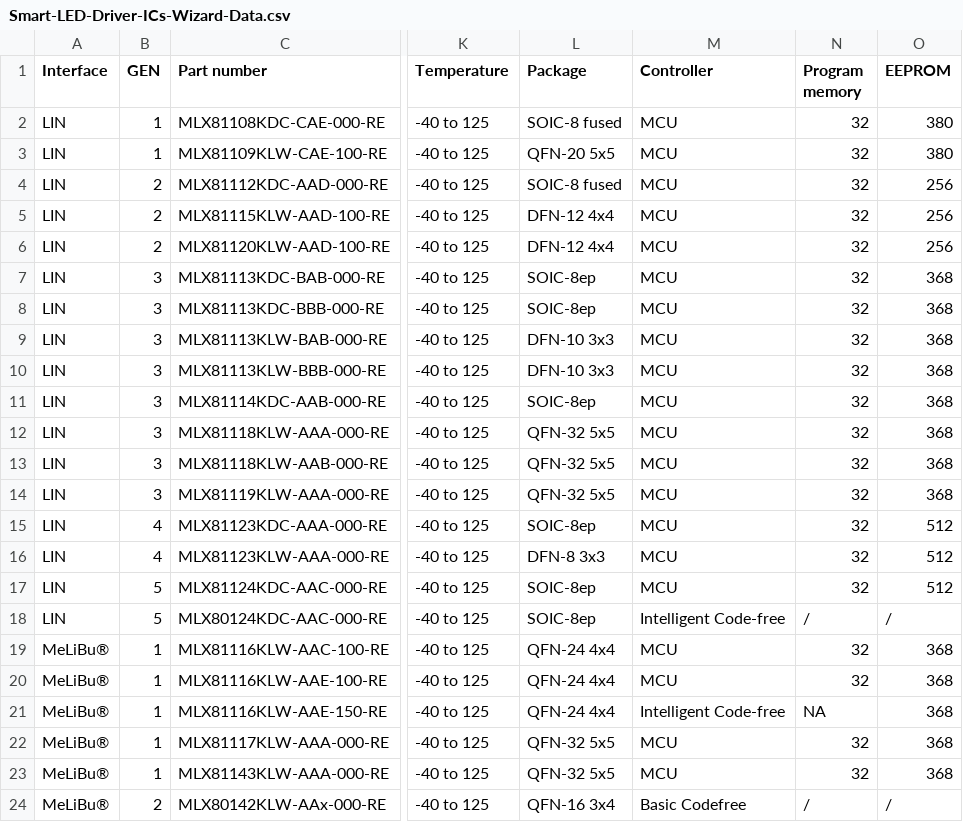
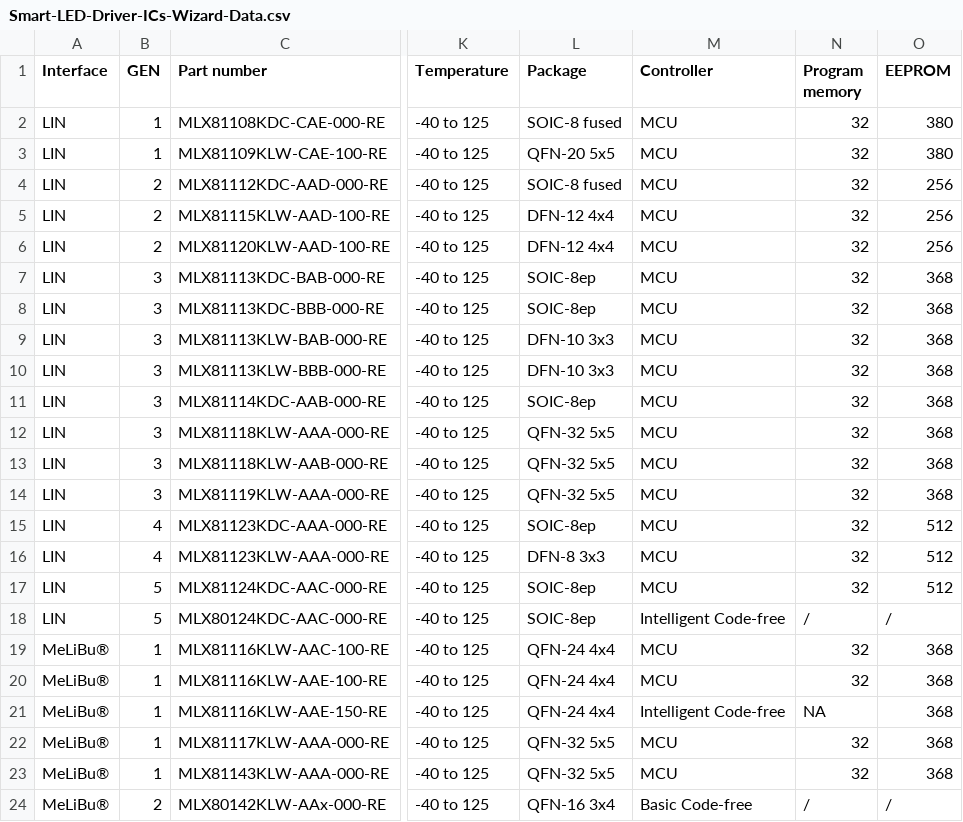
Before and after one commit to MelexisBC/Wizard---Smart-LED-Driver-ICs-Data, a CSV file: Smart-LED-Driver-ICs-Wizard-Data.csv, drawn as a sheet; only a part is shown, gaps mark what is left out; the diff names each change by its address in the sheet, - before the commit and + after, or states it on an @@ line.

Commit message:
Wizard - Smart LED driver ICs - Google sheet updated

```diff
--- a/Smart-LED-Driver-ICs-Wizard-Data.csv
+++ b/Smart-LED-Driver-ICs-Wizard-Data.csv
-M24 (Controller): Basic Codefree
+M24 (Controller): Basic Code-free
```
